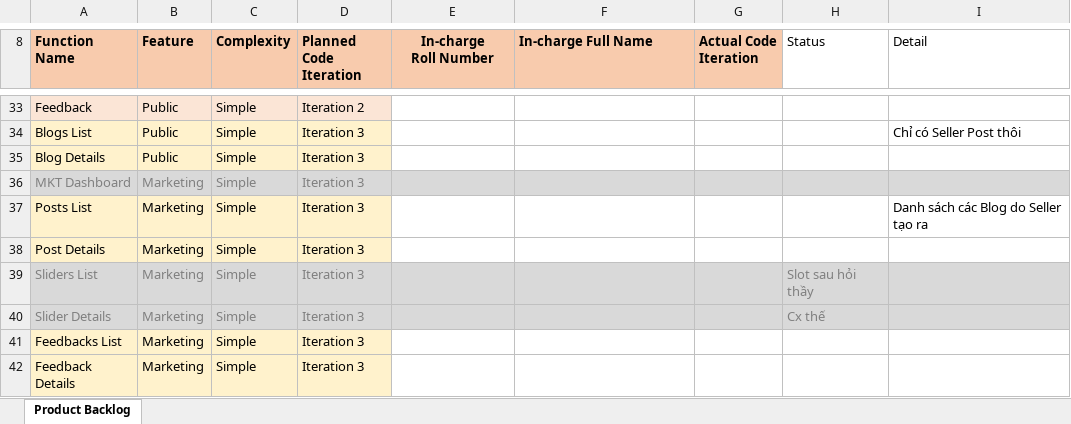
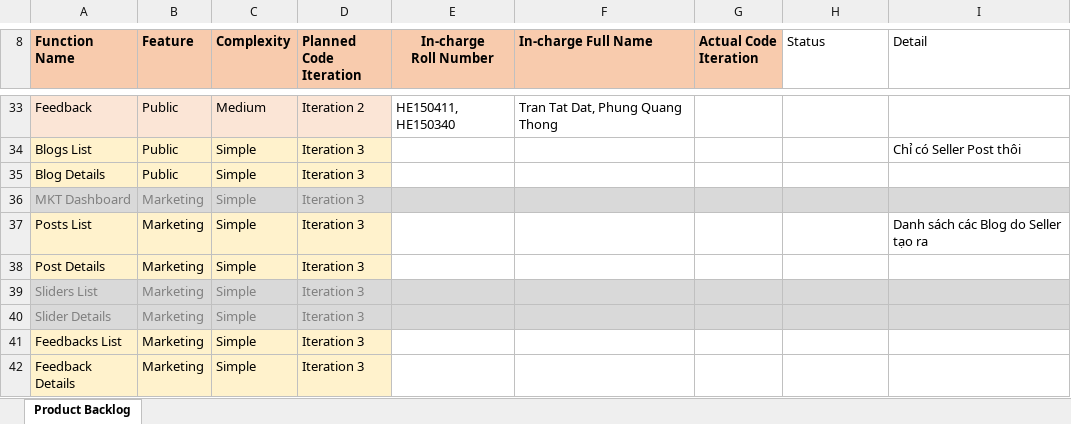
Before and after one commit to nguyenthegiang/ShoppingOnlineThunderbolt, an Excel workbook: Document/Product_Backlog.xlsx, sheet Product Backlog, drawn as a sheet; only a part is shown, gaps mark what is left out; values as stored, in another font and other column widths than the file's, no borders; charts and pictures not drawn; the diff covers the shown part only; the diff names each change by its address in the sheet, - before the commit and + after, or states it on an @@ line.

Commit message:
Product Backlog: Add In-Charge Name and Roll Number

```diff
--- a/Document/Product_Backlog.xlsx (sheet Product Backlog)
+++ b/Document/Product_Backlog.xlsx (sheet Product Backlog)
-C33 (Complexity): Simple
+C33 (Complexity): Medium
-E33 (In-charge Roll Number): (empty)
+E33 (In-charge Roll Number): HE150411, HE150340
-F33 (In-charge Full Name): (empty)
+F33 (In-charge Full Name): Tran Tat Dat, Phung Quang Thong
-H39 (Status): Slot sau hỏi thầy
+H39 (Status): (empty)
-H40 (Status): Cx thế
+H40 (Status): (empty)
```
Also changed, not shown: 1 added row, 1 removed row and 39 edited cells elsewhere in this sheet.
